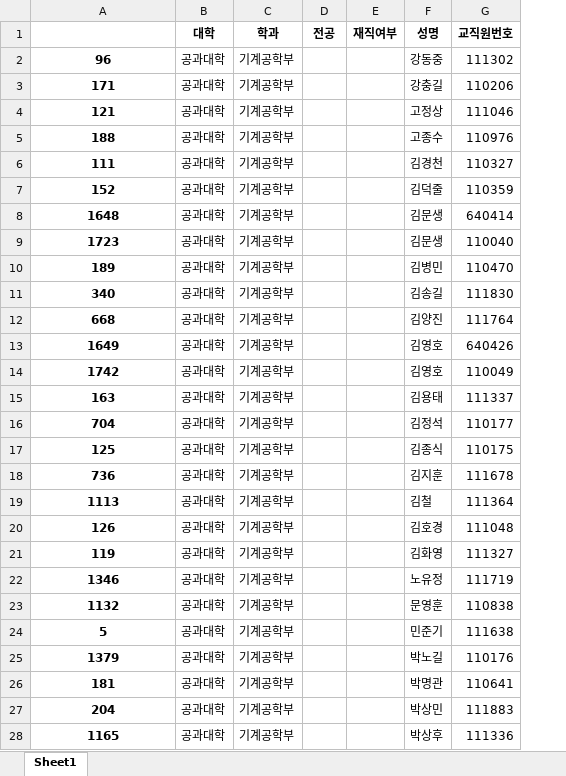
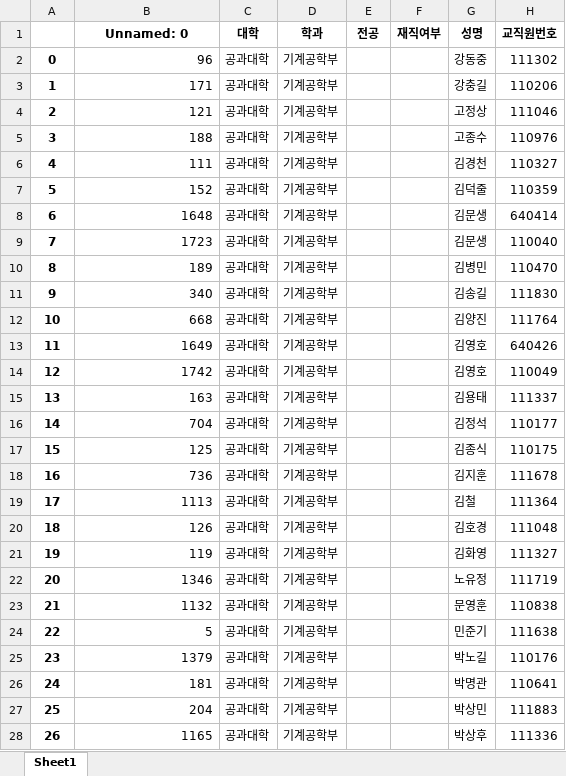
Before and after one commit to Seungyeup/Project-Researchers-PNU, an Excel workbook: PNURND/저자리스트.xlsx, sheet Sheet1, drawn as a sheet; only a part is shown; values as stored, in another font and other column widths than the file's, no borders; addresses are those after the commit; the diff covers the shown part only; the diff names each change by its address in the sheet, - before the commit and + after, or states it on an @@ line.

```diff
--- a/PNURND/저자리스트.xlsx (sheet Sheet1)
+++ b/PNURND/저자리스트.xlsx (sheet Sheet1)
+column A, rows 2-28: 0 | 1 | 2 | 3 | 4 | 5 | 6 | 7 | 8 | 9 | 10 | 11 | 12 | 13 | 14 | 15 | 16 | 17 | 18 | 19 | 20 | 21 | 22 | 23 | 24 | 25 | 26
-B1: (empty)
+B1: Unnamed: 0
@@ B2:B28 bold: on → off, alignment: center → right @@
```
Also changed, not shown: 75 edited cells and cell formats elsewhere in this sheet, 12 other files.
